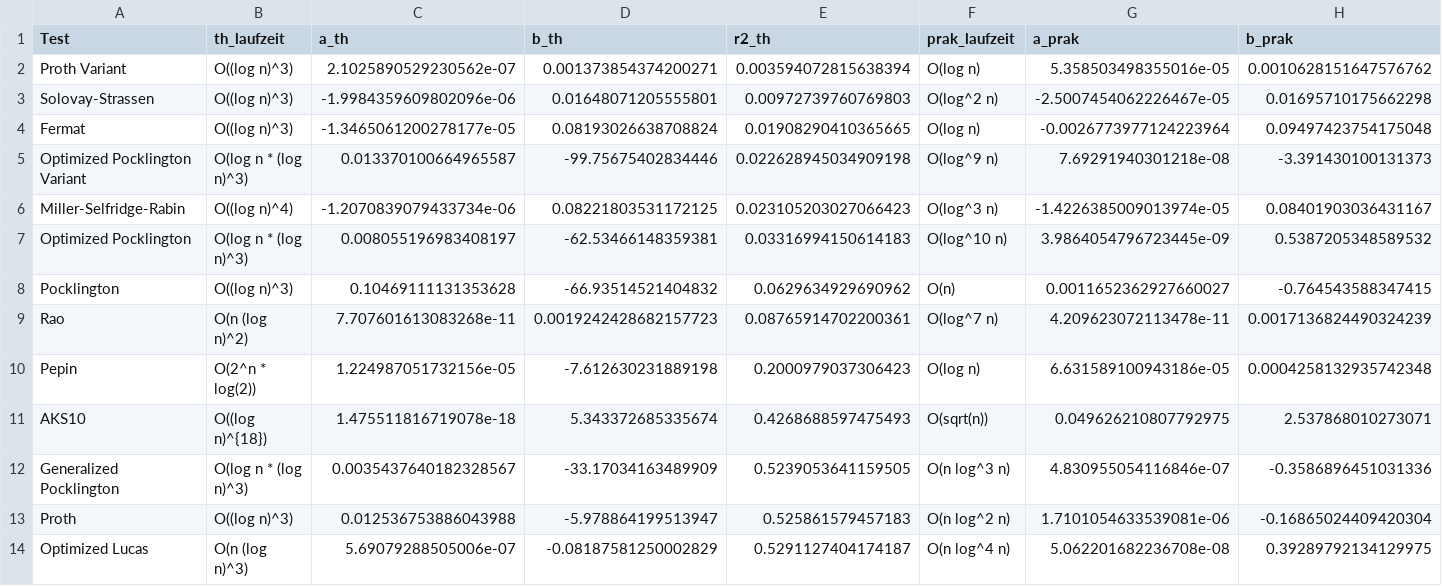
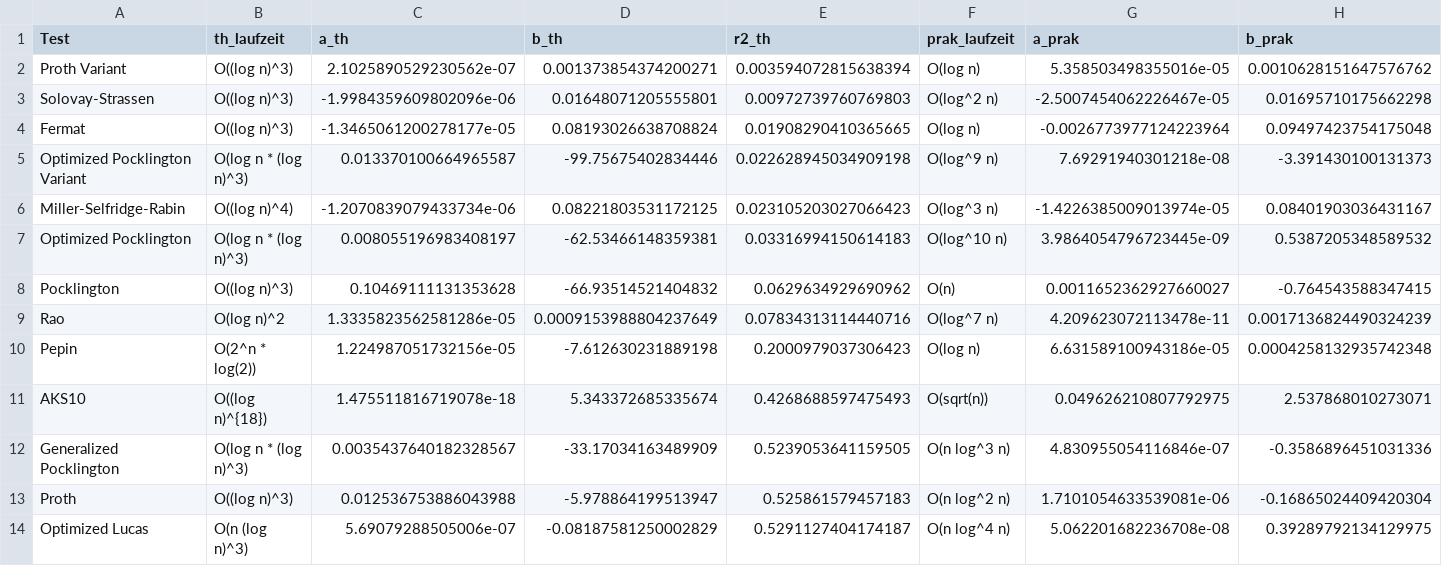
Before and after one commit to sp8cky/Primes, a CSV file: results/p1_3_fit_stats.csv, drawn as a sheet; only a part is shown; the diff names each change by its address in the sheet, - before the commit and + after, or states it on an @@ line.

```diff
--- a/results/p1_3_fit_stats.csv
+++ b/results/p1_3_fit_stats.csv
-B9 (th_laufzeit): O(n (log n)^2)
+B9 (th_laufzeit): O(log n)^2
-C9 (a_th): 7.707601613083268e-11
+C9 (a_th): 1.3335823562581286e-05
-D9 (b_th): 0.0019242428682157723
+D9 (b_th): 0.0009153988804237649
-E9 (r2_th): 0.08765914702200361
+E9 (r2_th): 0.07834313114440716
```
Also changed, not shown: 1 other file.
